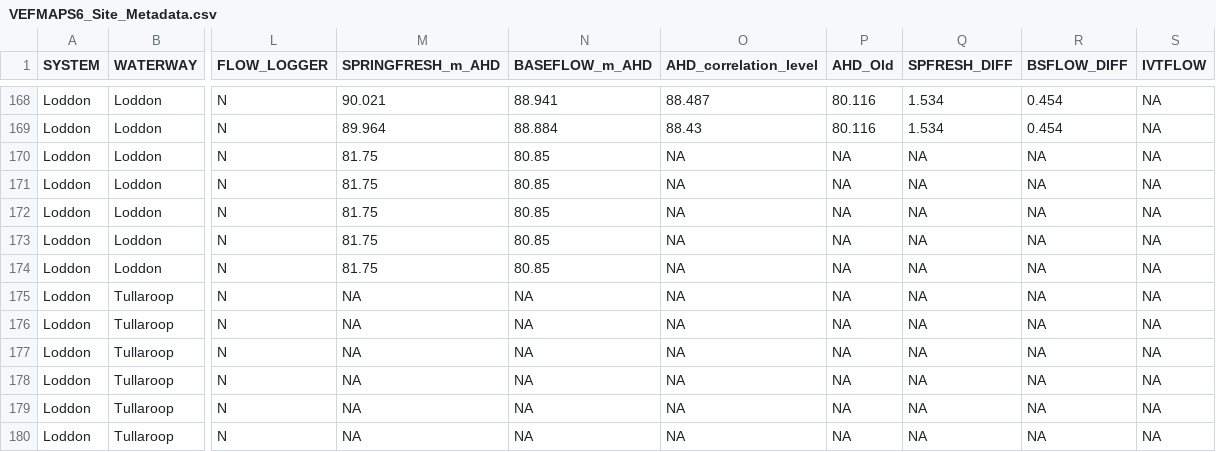
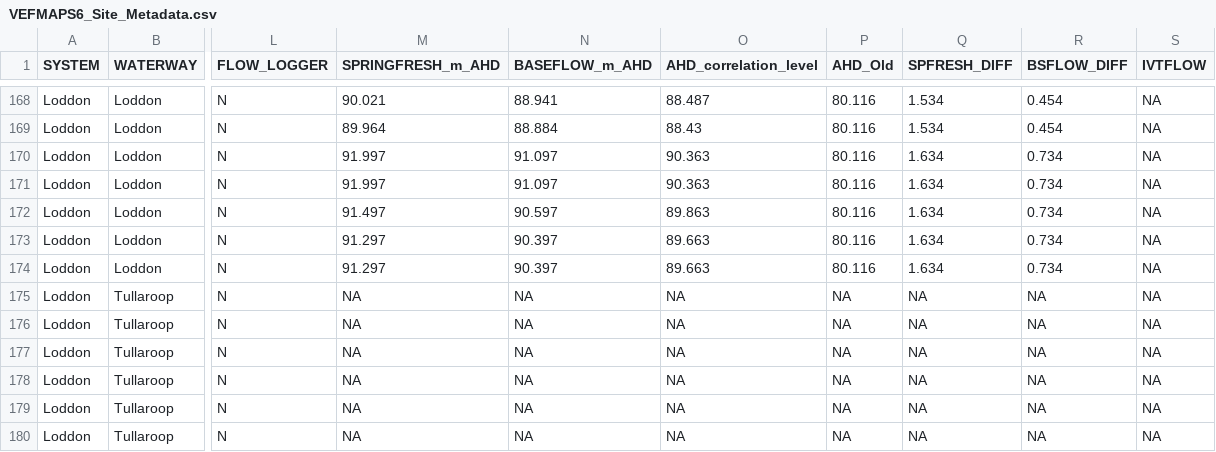
Before and after one commit to egouldo/VEFMAP_VEG_Stage6, a CSV file: data/raw_data/site_data/VEFMAPS6_Site_Metadata.csv, drawn as a sheet; only a part is shown, gaps mark what is left out; the diff names each change by its address in the sheet, - before the commit and + after, or states it on an @@ line.

Commit message:
Corrections to Loddon Canary flow data

```diff
--- a/data/raw_data/site_data/VEFMAPS6_Site_Metadata.csv
+++ b/data/raw_data/site_data/VEFMAPS6_Site_Metadata.csv
-M170:M171 (SPRINGFRESH_m_AHD): 81.75
+M170:M171 (SPRINGFRESH_m_AHD): 91.997
-N170:N171 (BASEFLOW_m_AHD): 80.85
+N170:N171 (BASEFLOW_m_AHD): 91.097
-O170:O171 (AHD_correlation_level): NA
+O170:O171 (AHD_correlation_level): 90.363
-P170:P174 (AHD_Old): NA
+P170:P174 (AHD_Old): 80.116
-Q170:Q174 (SPFRESH_DIFF): NA
+Q170:Q174 (SPFRESH_DIFF): 1.634
-R170:R174 (BSFLOW_DIFF): NA
+R170:R174 (BSFLOW_DIFF): 0.734
-M172 (SPRINGFRESH_m_AHD): 81.75
+M172 (SPRINGFRESH_m_AHD): 91.497
-N172 (BASEFLOW_m_AHD): 80.85
+N172 (BASEFLOW_m_AHD): 90.597
-O172 (AHD_correlation_level): NA
+O172 (AHD_correlation_level): 89.863
-M173:M174 (SPRINGFRESH_m_AHD): 81.75
+M173:M174 (SPRINGFRESH_m_AHD): 91.297
-N173:N174 (BASEFLOW_m_AHD): 80.85
+N173:N174 (BASEFLOW_m_AHD): 90.397
-O173:O174 (AHD_correlation_level): NA
+O173:O174 (AHD_correlation_level): 89.663
```
